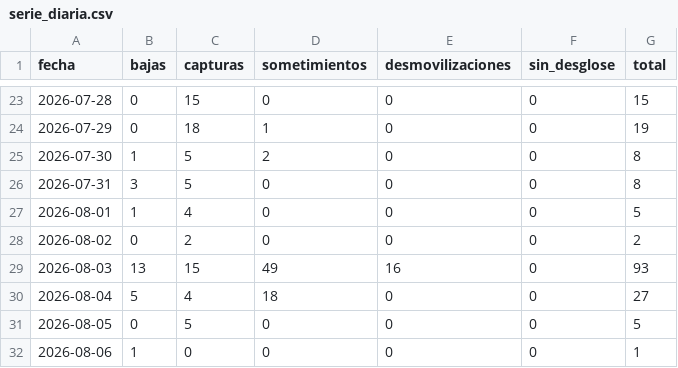
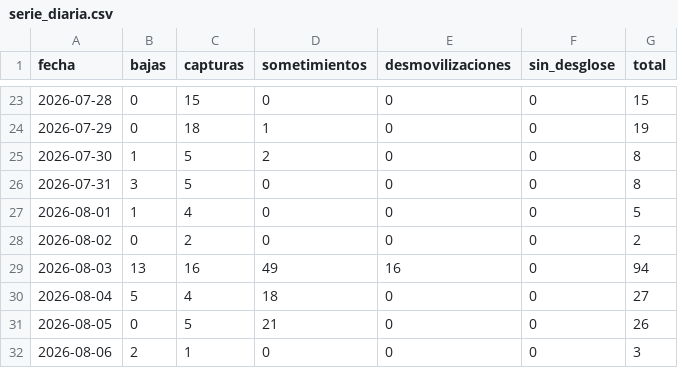
Before and after one commit to partecolombia/partecolombia-datos, a CSV file: data/serie_diaria.csv, drawn as a sheet; only a part is shown, gaps mark what is left out.

```diff
--- a/data/serie_diaria.csv
+++ b/data/serie_diaria.csv
@@ -28,5 +28,5 @@ fecha,bajas,capturas,sometimientos,desmovilizaciones,sin_desglose,total
 2026-08-02,0,2,0,0,0,2
-2026-08-03,13,15,49,16,0,93
+2026-08-03,13,16,49,16,0,94
 2026-08-04,5,4,18,0,0,27
-2026-08-05,0,5,0,0,0,5
-2026-08-06,1,0,0,0,0,1
+2026-08-05,0,5,21,0,0,26
+2026-08-06,2,1,0,0,0,3
```
Also changed, not shown: data/operaciones.csv, 5 other files.
